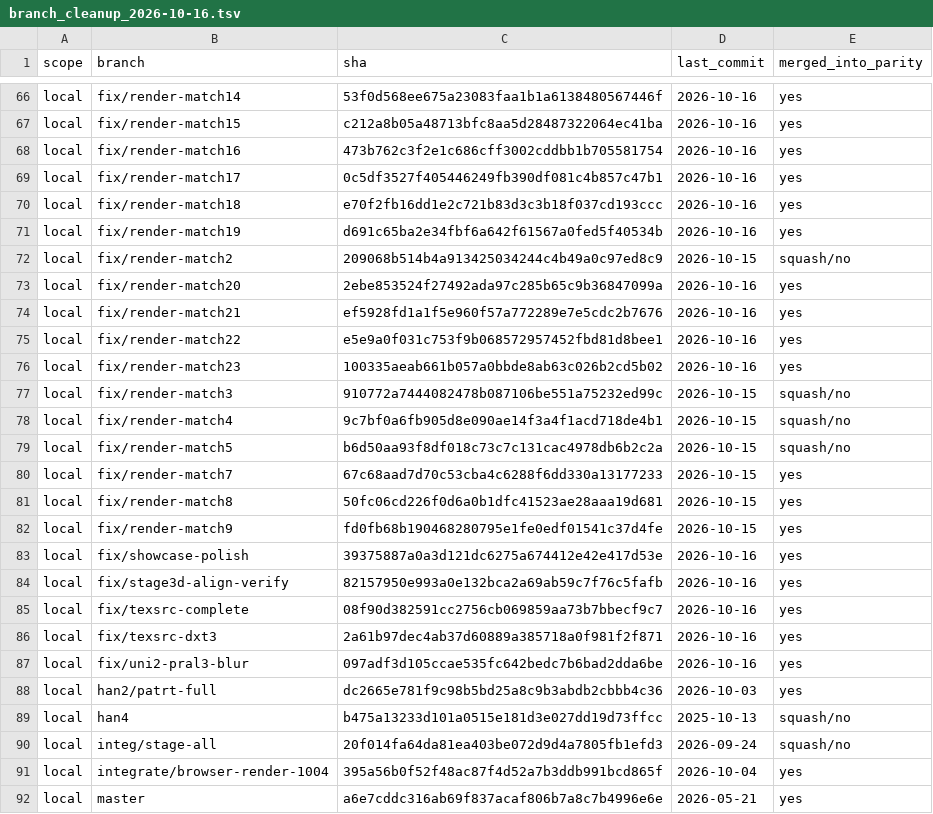
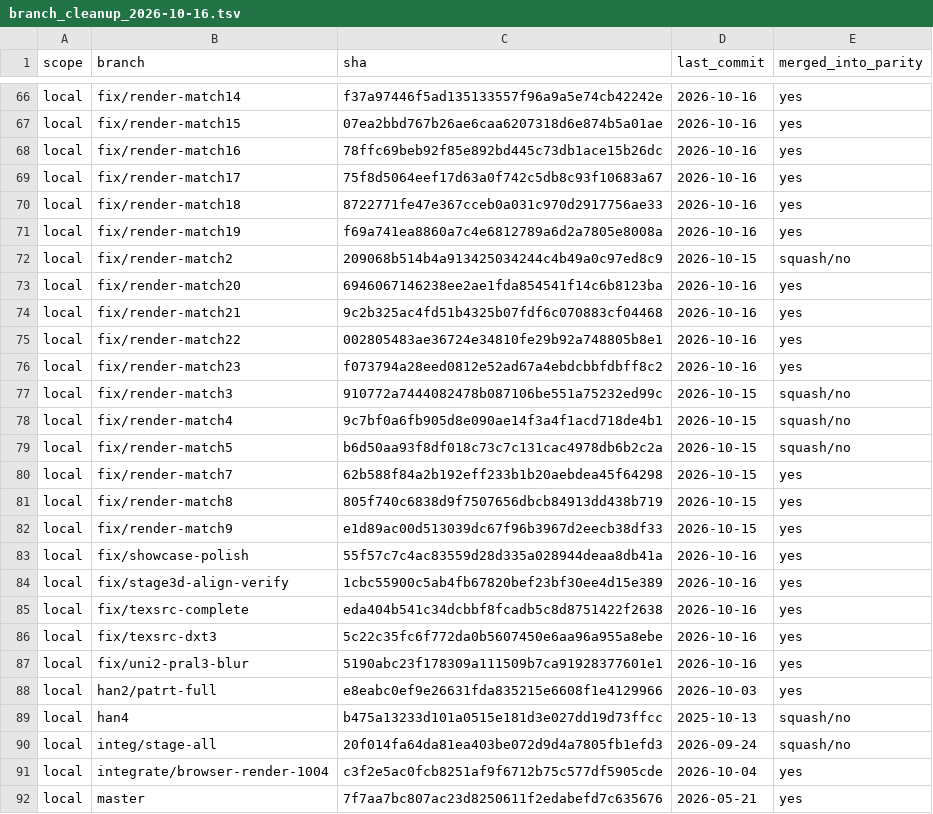
Before and after one commit to Armonte/Hantei-chan, a TSV file: docs/release/branch_cleanup_2026-10-16.tsv, drawn as a sheet; only a part is shown, gaps mark what is left out; the diff covers the shown part only; the diff names each change by its address in the sheet, - before the commit and + after, or states it on an @@ line.

```diff
--- a/docs/release/branch_cleanup_2026-10-16.tsv
+++ b/docs/release/branch_cleanup_2026-10-16.tsv
-C66 (sha): 53f0d568ee675a23083faa1b1a6138480567446f
+C66 (sha): f37a97446f5ad135133557f96a9a5e74cb42242e
-C67 (sha): c212a8b05a48713bfc8aa5d28487322064ec41ba
+C67 (sha): 07ea2bbd767b26ae6caa6207318d6e874b5a01ae
-C68 (sha): 473b762c3f2e1c686cff3002cddbb1b705581754
+C68 (sha): 78ffc69beb92f85e892bd445c73db1ace15b26dc
-C69 (sha): 0c5df3527f405446249fb390df081c4b857c47b1
+C69 (sha): 75f8d5064eef17d63a0f742c5db8c93f10683a67
-C70 (sha): e70f2fb16dd1e2c721b83d3c3b18f037cd193ccc
+C70 (sha): 8722771fe47e367cceb0a031c970d2917756ae33
-C71 (sha): d691c65ba2e34fbf6a642f61567a0fed5f40534b
+C71 (sha): f69a741ea8860a7c4e6812789a6d2a7805e8008a
-C73 (sha): 2ebe853524f27492ada97c285b65c9b36847099a
+C73 (sha): 6946067146238ee2ae1fda854541f14c6b8123ba
-C74 (sha): ef5928fd1a1f5e960f57a772289e7e5cdc2b7676
+C74 (sha): 9c2b325ac4fd51b4325b07fdf6c070883cf04468
-C75 (sha): e5e9a0f031c753f9b068572957452fbd81d8bee1
+C75 (sha): 002805483ae36724e34810fe29b92a748805b8e1
-C76 (sha): 100335aeab661b057a0bbde8ab63c026b2cd5b02
+C76 (sha): f073794a28eed0812e52ad67a4ebdcbbfdbff8c2
-C80 (sha): 67c68aad7d70c53cba4c6288f6dd330a13177233
+C80 (sha): 62b588f84a2b192eff233b1b20aebdea45f64298
-C81 (sha): 50fc06cd226f0d6a0b1dfc41523ae28aaa19d681
+C81 (sha): 805f740c6838d9f7507656dbcb84913dd438b719
-C82 (sha): fd0fb68b190468280795e1fe0edf01541c37d4fe
+C82 (sha): e1d89ac00d513039dc67f96b3967d2eecb38df33
-C83 (sha): 39375887a0a3d121dc6275a674412e42e417d53e
+C83 (sha): 55f57c7c4ac83559d28d335a028944deaa8db41a
-C84 (sha): 82157950e993a0e132bca2a69ab59c7f76c5fafb
+C84 (sha): 1cbc55900c5ab4fb67820bef23bf30ee4d15e389
-C85 (sha): 08f90d382591cc2756cb069859aa73b7bbecf9c7
+C85 (sha): eda404b541c34dcbbf8fcadb5c8d8751422f2638
-C86 (sha): 2a61b97dec4ab37d60889a385718a0f981f2f871
+C86 (sha): 5c22c35fc6f772da0b5607450e6aa96a955a8ebe
-C87 (sha): 097adf3d105ccae535fc642bedc7b6bad2dda6be
+C87 (sha): 5190abc23f178309a111509b7ca91928377601e1
-C88 (sha): dc2665e781f9c98b5bd25a8c9b3abdb2cbbb4c36
+C88 (sha): e8eabc0ef9e26631fda835215e6608f1e4129966
-C91 (sha): 395a56b0f52f48ac87f4d52a7b3ddb991bcd865f
+C91 (sha): c3f2e5ac0fcb8251af9f6712b75c577df5905cde
-C92 (sha): a6e7cddc316ab69f837acaf806b7a8c7b4996e6e
+C92 (sha): 7f7aa7bc807ac23d8250611f2edabefd7c635676
```
Also changed, not shown: 70 edited cells elsewhere in this file, 5 other files.
